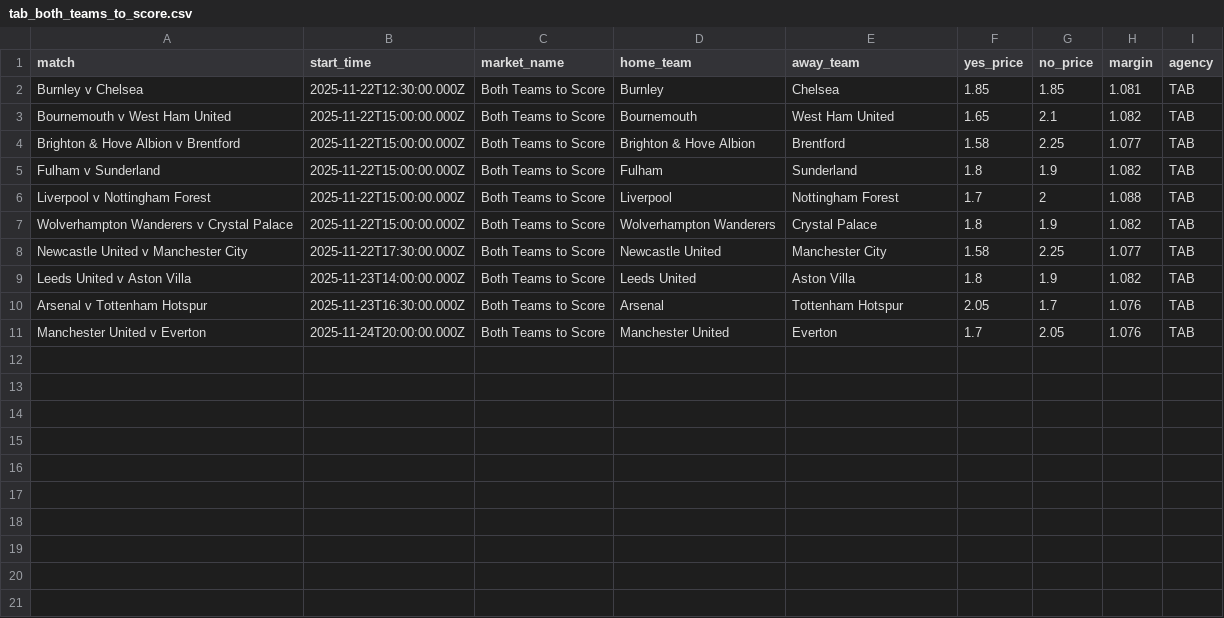
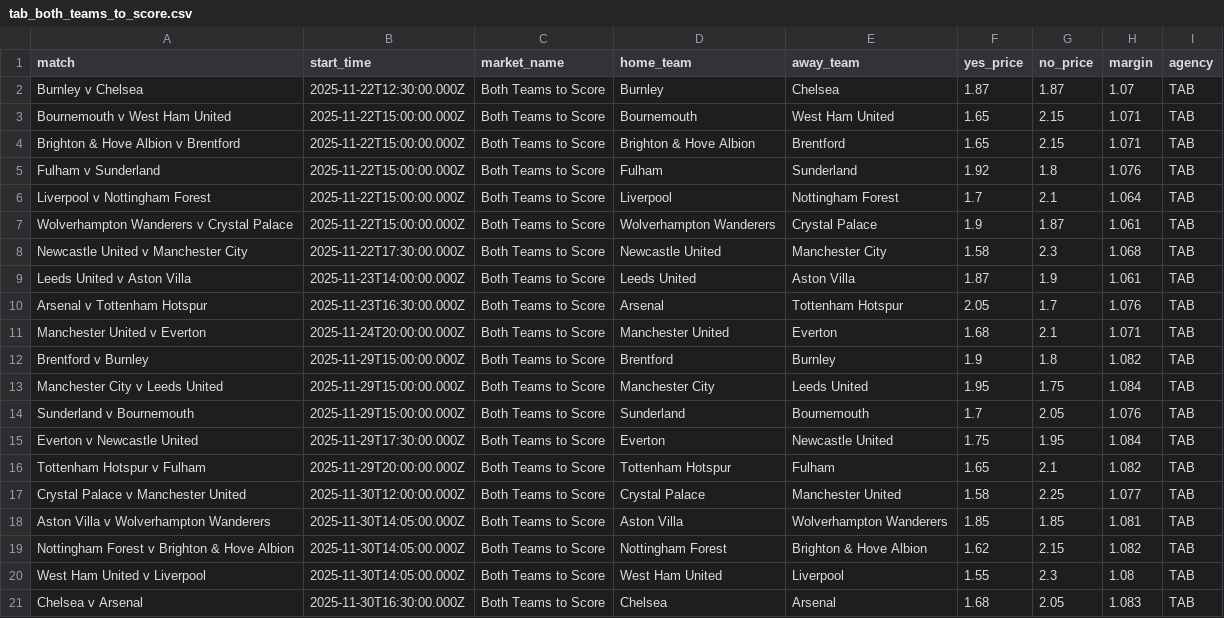
Before and after one commit to jamesbrown1417/Soccer, a CSV file: Data/scraped_odds/EPL/tab_both_teams_to_score.csv, drawn as a sheet.

```diff
--- a/Data/scraped_odds/EPL/tab_both_teams_to_score.csv
+++ b/Data/scraped_odds/EPL/tab_both_teams_to_score.csv
@@ -1,11 +1,21 @@
 match,start_time,market_name,home_team,away_team,yes_price,no_price,margin,agency
-Burnley v Chelsea,2025-11-22T12:30:00.000Z,Both Teams to Score,Burnley,Chelsea,1.85,1.85,1.081,TAB
-Bournemouth v West Ham United,2025-11-22T15:00:00.000Z,Both Teams to Score,Bournemouth,West Ham United,1.65,2.1,1.082,TAB
-Brighton & Hove Albion v Brentford,2025-11-22T15:00:00.000Z,Both Teams to Score,Brighton & Hove Albion,Brentford,1.58,2.25,1.077,TAB
-Fulham v Sunderland,2025-11-22T15:00:00.000Z,Both Teams to Score,Fulham,Sunderland,1.8,1.9,1.082,TAB
-Liverpool v Nottingham Forest,2025-11-22T15:00:00.000Z,Both Teams to Score,Liverpool,Nottingham Forest,1.7,2,1.088,TAB
-Wolverhampton Wanderers v Crystal Palace,2025-11-22T15:00:00.000Z,Both Teams to Score,Wolverhampton Wanderers,Crystal Palace,1.8,1.9,1.082,TAB
-Newcastle United v Manchester City,2025-11-22T17:30:00.000Z,Both Teams to Score,Newcastle United,Manchester City,1.58,2.25,1.077,TAB
-Leeds United v Aston Villa,2025-11-23T14:00:00.000Z,Both Teams to Score,Leeds United,Aston Villa,1.8,1.9,1.082,TAB
+Burnley v Chelsea,2025-11-22T12:30:00.000Z,Both Teams to Score,Burnley,Chelsea,1.87,1.87,1.07,TAB
+Bournemouth v West Ham United,2025-11-22T15:00:00.000Z,Both Teams to Score,Bournemouth,West Ham United,1.65,2.15,1.071,TAB
+Brighton & Hove Albion v Brentford,2025-11-22T15:00:00.000Z,Both Teams to Score,Brighton & Hove Albion,Brentford,1.65,2.15,1.071,TAB
+Fulham v Sunderland,2025-11-22T15:00:00.000Z,Both Teams to Score,Fulham,Sunderland,1.92,1.8,1.076,TAB
+Liverpool v Nottingham Forest,2025-11-22T15:00:00.000Z,Both Teams to Score,Liverpool,Nottingham Forest,1.7,2.1,1.064,TAB
+Wolverhampton Wanderers v Crystal Palace,2025-11-22T15:00:00.000Z,Both Teams to Score,Wolverhampton Wanderers,Crystal Palace,1.9,1.87,1.061,TAB
+Newcastle United v Manchester City,2025-11-22T17:30:00.000Z,Both Teams to Score,Newcastle United,Manchester City,1.58,2.3,1.068,TAB
+Leeds United v Aston Villa,2025-11-23T14:00:00.000Z,Both Teams to Score,Leeds United,Aston Villa,1.87,1.9,1.061,TAB
 Arsenal v Tottenham Hotspur,2025-11-23T16:30:00.000Z,Both Teams to Score,Arsenal,Tottenham Hotspur,2.05,1.7,1.076,TAB
-Manchester United v Everton,2025-11-24T20:00:00.000Z,Both Teams to Score,Manchester United,Everton,1.7,2.05,1.076,TAB
+Manchester United v Everton,2025-11-24T20:00:00.000Z,Both Teams to Score,Manchester United,Everton,1.68,2.1,1.071,TAB
+Brentford v Burnley,2025-11-29T15:00:00.000Z,Both Teams to Score,Brentford,Burnley,1.9,1.8,1.082,TAB
+Manchester City v Leeds United,2025-11-29T15:00:00.000Z,Both Teams to Score,Manchester City,Leeds United,1.95,1.75,1.084,TAB
+Sunderland v Bournemouth,2025-11-29T15:00:00.000Z,Both Teams to Score,Sunderland,Bournemouth,1.7,2.05,1.076,TAB
+Everton v Newcastle United,2025-11-29T17:30:00.000Z,Both Teams to Score,Everton,Newcastle United,1.75,1.95,1.084,TAB
+Tottenham Hotspur v Fulham,2025-11-29T20:00:00.000Z,Both Teams to Score,Tottenham Hotspur,Fulham,1.65,2.1,1.082,TAB
+Crystal Palace v Manchester United,2025-11-30T12:00:00.000Z,Both Teams to Score,Crystal Palace,Manchester United,1.58,2.25,1.077,TAB
+Aston Villa v Wolverhampton Wanderers,2025-11-30T14:05:00.000Z,Both Teams to Score,Aston Villa,Wolverhampton Wanderers,1.85,1.85,1.081,TAB
+Nottingham Forest v Brighton & Hove Albion,2025-11-30T14:05:00.000Z,Both Teams to Score,Nottingham Forest,Brighton & Hove Albion,1.62,2.15,1.082,TAB
+West Ham United v Liverpool,2025-11-30T14:05:00.000Z,Both Teams to Score,West Ham United,Liverpool,1.55,2.3,1.08,TAB
+Chelsea v Arsenal,2025-11-30T16:30:00.000Z,Both Teams to Score,Chelsea,Arsenal,1.68,2.05,1.083,TAB
```
Also changed, not shown: Data/scraped_odds/EPL/dabble_player_assists.csv, Data/scraped_odds/EPL/dabble_player_passes_attempted.csv, 57 other files.
